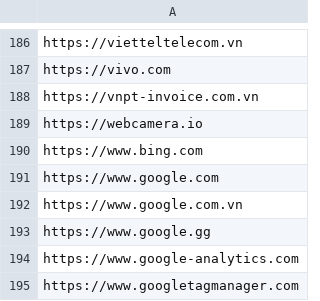
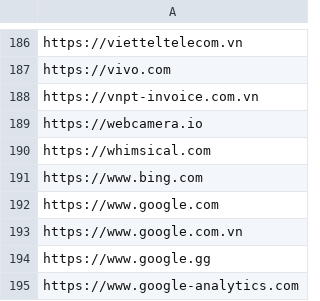
Before and after one commit to MinhThien11/CONNECT, a CSV file: CPS_VP_BAOHANH_Website_Allows.csv, drawn as a sheet; only a part is shown, gaps mark what is left out; the shorter side is filled out with more unchanged rows; the diff names each change by its address in the sheet, - before the commit and + after, or states it on an @@ line.

Commit message:
whimsical

```diff
--- a/CPS_VP_BAOHANH_Website_Allows.csv
+++ b/CPS_VP_BAOHANH_Website_Allows.csv
+row 190: https://whimsical.com
```
Also changed, not shown: CPS_VP_DIEUPHOI_Website_Allows.csv, CPS_VP_KHOTONG_Allows.csv, 4 other files.
